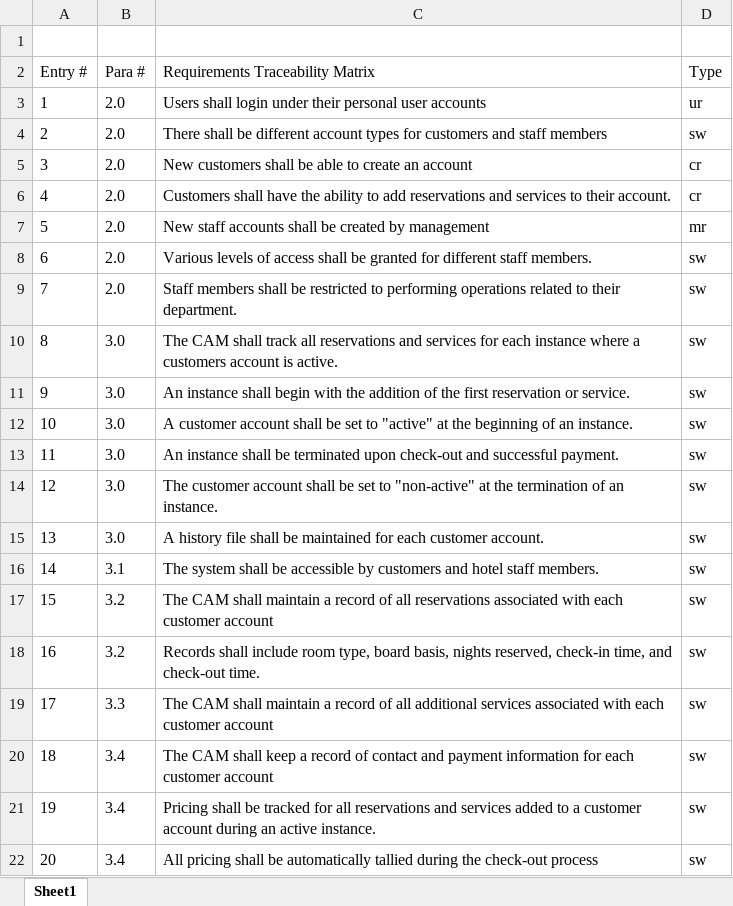
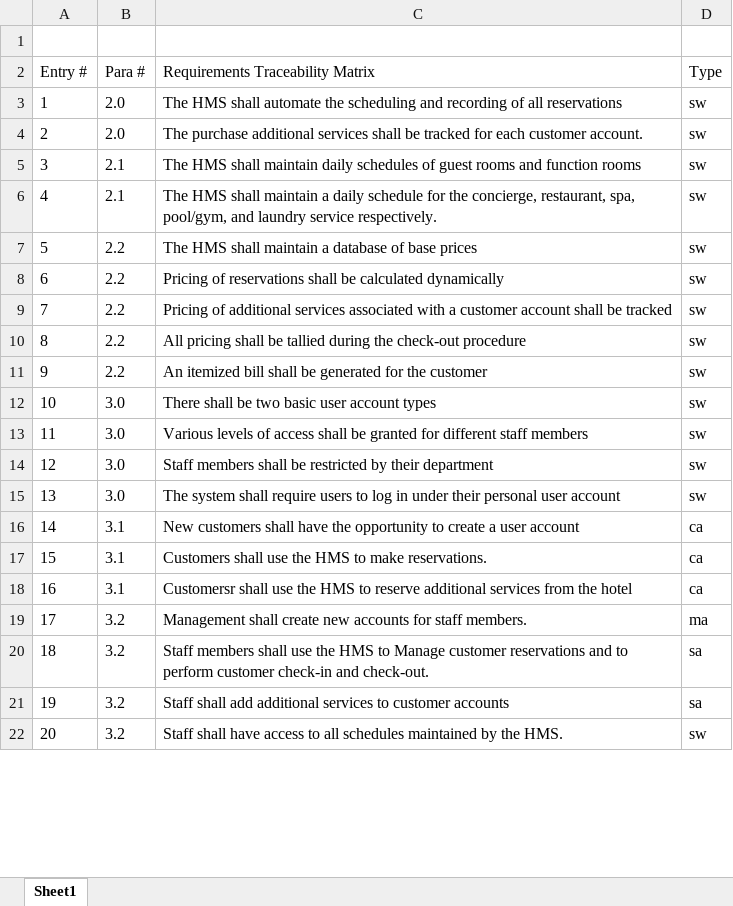
Before and after one commit to theBurgess/Software-Engineering-Project---CSC4350, an Excel workbook: Requirements Traceability Matrix.xlsx, sheet Sheet1, drawn as a sheet; only a part is shown; values as stored, in another font and other column widths than the file's, no borders; the diff covers the shown part only; the diff names each change by its address in the sheet, - before the commit and + after, or states it on an @@ line.

```diff
--- a/Requirements Traceability Matrix.xlsx (sheet Sheet1)
+++ b/Requirements Traceability Matrix.xlsx (sheet Sheet1)
-C3 (Requirements Traceability Matrix): Users shall login under their personal user accounts
+C3 (Requirements Traceability Matrix): The HMS shall automate the scheduling and recording of all reservations
-D3 (Type): ur
+D3 (Type): sw
-C4 (Requirements Traceability Matrix): There shall be different account types for customers and staff members
+C4 (Requirements Traceability Matrix): The purchase additional services shall be tracked for each customer account.
-B5:B6 (Para #): 2.0
+B5:B6 (Para #): 2.1
-C5 (Requirements Traceability Matrix): New customers shall be able to create an account
+C5 (Requirements Traceability Matrix): The HMS shall maintain daily schedules of guest rooms and function rooms
-D5:D6 (Type): cr
+D5:D6 (Type): sw
-C6 (Requirements Traceability Matrix): Customers shall have the ability to add reservations and services to their account.
+C6 (Requirements Traceability Matrix): The HMS shall maintain a daily schedule for the concierge, restaurant, spa, pool/gym, and laundry service respectively.
-B7:B9 (Para #): 2.0
+B7:B9 (Para #): 2.2
-C7 (Requirements Traceability Matrix): New staff accounts shall be created by management
+C7 (Requirements Traceability Matrix): The HMS shall maintain a database of base prices
-D7 (Type): mr
+D7 (Type): sw
-C8 (Requirements Traceability Matrix): Various levels of access shall be granted for different staff members.
+C8 (Requirements Traceability Matrix): Pricing of reservations shall be calculated dynamically
-C9 (Requirements Traceability Matrix): Staff members shall be restricted to performing operations related to their department.
+C9 (Requirements Traceability Matrix): Pricing of additional services associated with a customer account shall be tracked
-B10:B11 (Para #): 3.0
+B10:B11 (Para #): 2.2
-C10 (Requirements Traceability Matrix): The CAM shall track all reservations and services for each instance where a customers account is active.
+C10 (Requirements Traceability Matrix): All pricing shall be tallied during the check-out procedure
-C11 (Requirements Traceability Matrix): An instance shall begin with the addition of the first reservation or service.
+C11 (Requirements Traceability Matrix): An itemized bill shall be generated for the customer
-C12 (Requirements Traceability Matrix): A customer account shall be set to "active" at the beginning of an instance.
+C12 (Requirements Traceability Matrix): There shall be two basic user account types
-C13 (Requirements Traceability Matrix): An instance shall be terminated upon check-out and successful payment.
+C13 (Requirements Traceability Matrix): Various levels of access shall be granted for different staff members
-C14 (Requirements Traceability Matrix): The customer account shall be set to "non-active" at the termination of an instance.
+C14 (Requirements Traceability Matrix): Staff members shall be restricted by their department
-C15 (Requirements Traceability Matrix): A history file shall be maintained for each customer account.
+C15 (Requirements Traceability Matrix): The system shall require users to log in under their personal user account
-C16 (Requirements Traceability Matrix): The system shall be accessible by customers and hotel staff members.
+C16 (Requirements Traceability Matrix): New customers shall have the opportunity to create a user account
-D16:D18 (Type): sw
+D16:D18 (Type): ca
-B17:B18 (Para #): 3.2
+B17:B18 (Para #): 3.1
-C17 (Requirements Traceability Matrix): The CAM shall maintain a record of all reservations associated with each customer account
+C17 (Requirements Traceability Matrix): Customers shall use the HMS to make reservations.
-C18 (Requirements Traceability Matrix): Records shall include room type, board basis, nights reserved, check-in time, and check-out time.
+C18 (Requirements Traceability Matrix): Customersr shall use the HMS to reserve additional services from the hotel
-B19 (Para #): 3.3
+B19 (Para #): 3.2
-C19 (Requirements Traceability Matrix): The CAM shall maintain a record of all additional services associated with each customer account
+C19 (Requirements Traceability Matrix): Management shall create new accounts for staff members.
-D19 (Type): sw
+D19 (Type): ma
-B20:B22 (Para #): 3.4
+B20:B22 (Para #): 3.2
-C20 (Requirements Traceability Matrix): The CAM shall keep a record of contact and payment information for each customer account
+C20 (Requirements Traceability Matrix): Staff members shall use the HMS to Manage customer reservations and to perform customer check-in and check-out.
-D20:D21 (Type): sw
+D20:D21 (Type): sa
-C21 (Requirements Traceability Matrix): Pricing shall be tracked for all reservations and services added to a customer account during an active instance.
+C21 (Requirements Traceability Matrix): Staff shall add additional services to customer accounts
-C22 (Requirements Traceability Matrix): All pricing shall be automatically tallied during the check-out process
+C22 (Requirements Traceability Matrix): Staff shall have access to all schedules maintained by the HMS.
```
Also changed, not shown: 9 edited cells elsewhere in this sheet, 2 other files.
